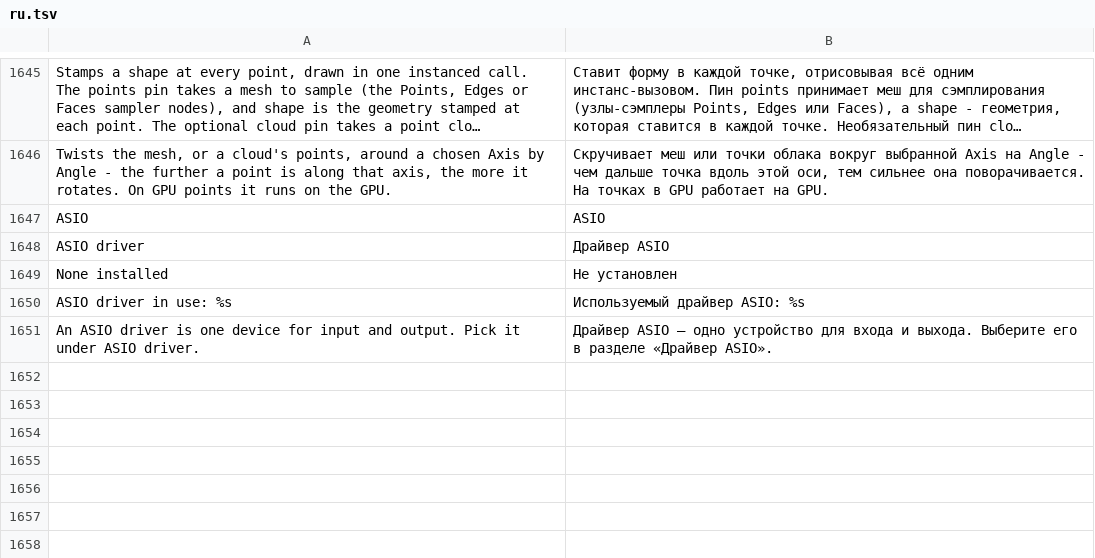
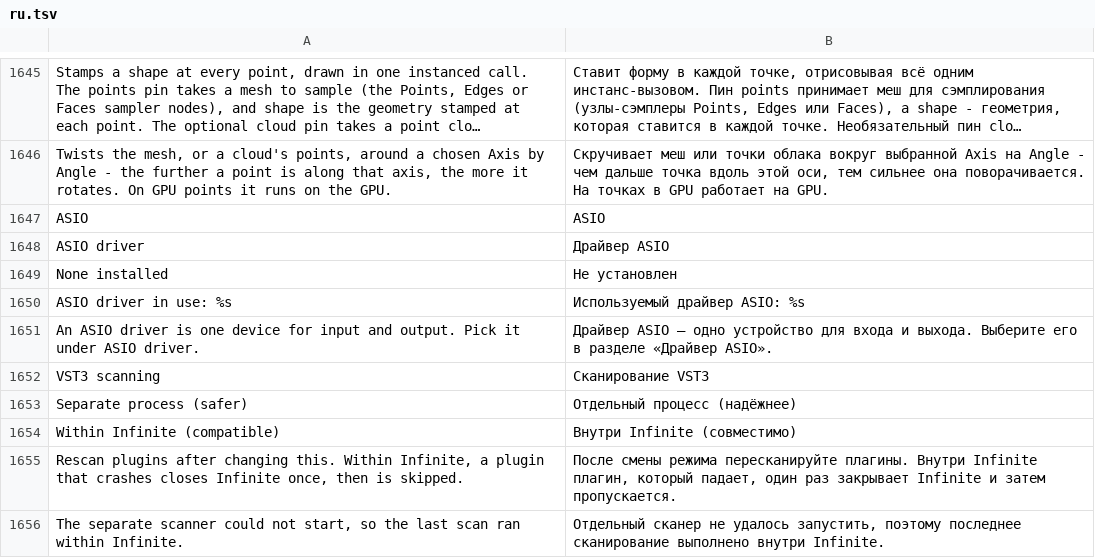
Before and after one commit to n1m21n/Infinite, a TSV file: resources/lang/ru.tsv, drawn as a sheet; only a part is shown, gaps mark what is left out; long unchanged cells end in ….

Commit message:
Windows VST3 scan mode: Separate process (default) or Within Infinite, automatic in-process fallback when the scanner cannot start

```diff
--- a/resources/lang/ru.tsv
+++ b/resources/lang/ru.tsv
@@ -1651 +1651,6 @@ ASIO driver in use: %s	Используемый драйвер ASIO: %s
 An ASIO driver is one device for input and output. Pick it under ASIO driver.	Драйвер ASIO — одно устройство для входа и выхода. Выберите его в разделе «Драйвер ASIO».
+VST3 scanning	Сканирование VST3
+Separate process (safer)	Отдельный процесс (надёжнее)
+Within Infinite (compatible)	Внутри Infinite (совместимо)
+Rescan plugins after changing this. Within Infinite, a plugin that crashes closes Infinite once, then is skipped.	После смены режима пересканируйте плагины. Внутри Infinite плагин, который падает, один раз закрывает Infinite и затем пропускается.
+The separate scanner could not start, so the last scan ran within Infinite.	Отдельный сканер не удалось запустить, поэтому последнее сканирование выполнено внутри Infinite.
```
Also changed, not shown: resources/lang/de.tsv, resources/lang/es.tsv, 10 other files.
